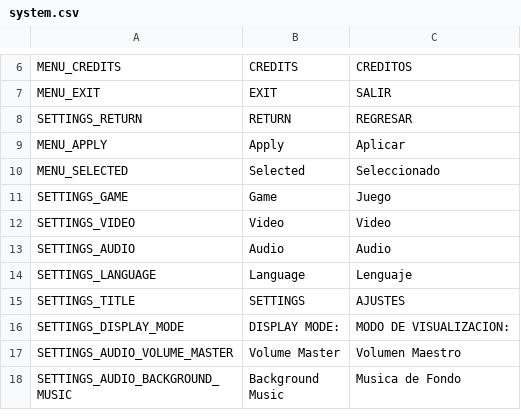
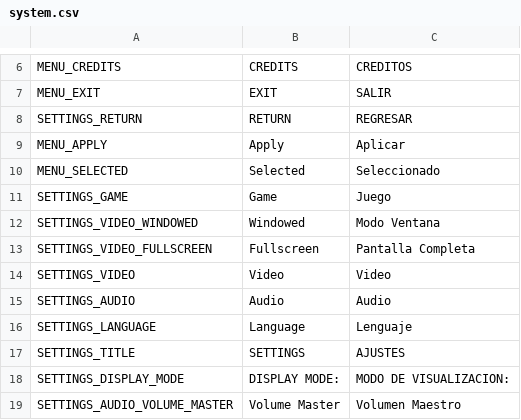
Before and after one commit to iOplazx/iOplazxEssence_Project, a CSV file: addons/iOplazxEssence/static_loc/system.csv, drawn as a sheet; only a part is shown, gaps mark what is left out; the shorter side is filled out with more unchanged rows.

```diff
--- a/addons/iOplazxEssence/static_loc/system.csv
+++ b/addons/iOplazxEssence/static_loc/system.csv
@@ -11,2 +11,4 @@ MENU_SELECTED,Selected,Seleccionado
 SETTINGS_GAME,Game,Juego
+SETTINGS_VIDEO_WINDOWED,Windowed,Modo Ventana
+SETTINGS_VIDEO_FULLSCREEN,Fullscreen,Pantalla Completa
 SETTINGS_VIDEO,Video,Video
```
Also changed, not shown: 6 other files.
